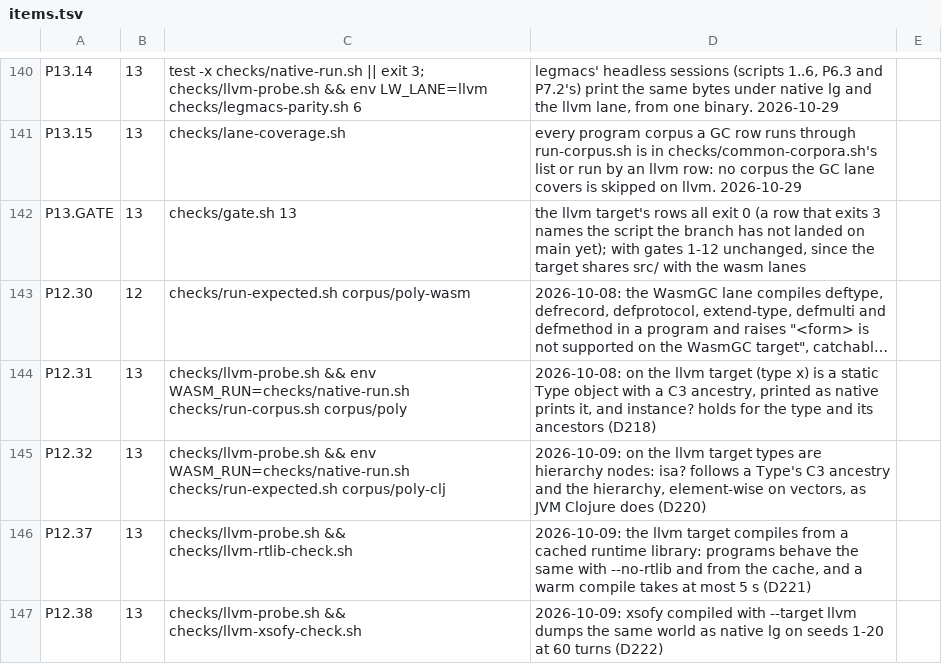
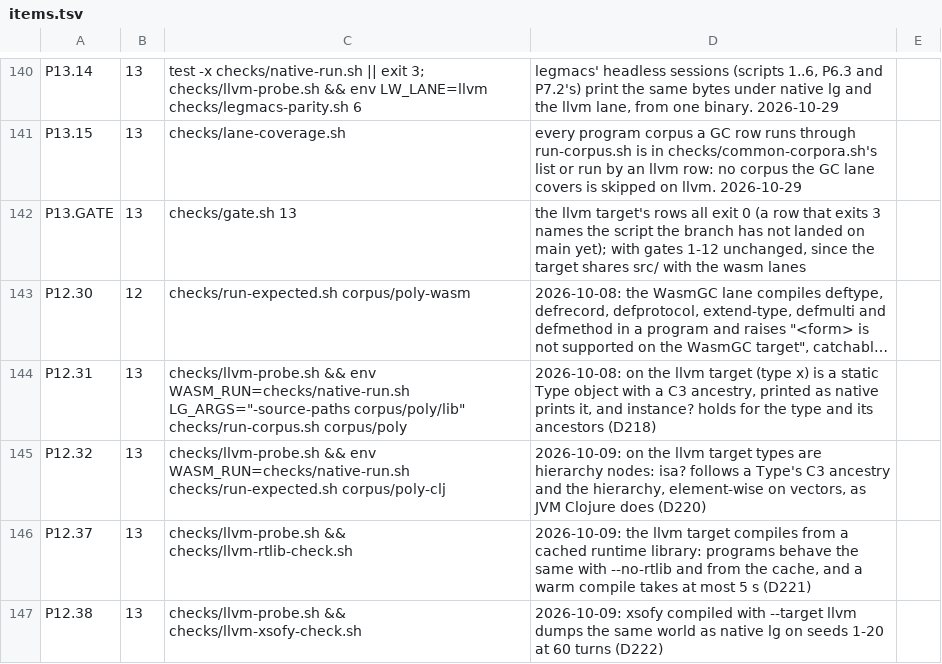
Before and after one commit to mparrett/let-go-wasmgc, a TSV file: checks/items.tsv, drawn as a sheet; only a part is shown, gaps mark what is left out; long unchanged cells end in …; the diff names each change by its address in the sheet, - before the commit and + after, or states it on an @@ line.

```diff
--- a/checks/items.tsv
+++ b/checks/items.tsv
-C144: …env WASM_RUN=checks/native-run.sh checks/run-corpus.sh corpus/poly
+C144: …env WASM_RUN=checks/native-run.sh LG_ARGS="-source-paths corpus/poly/lib" checks/run-corpus.sh corpus/poly
```
Also changed, not shown: 12 other files.
